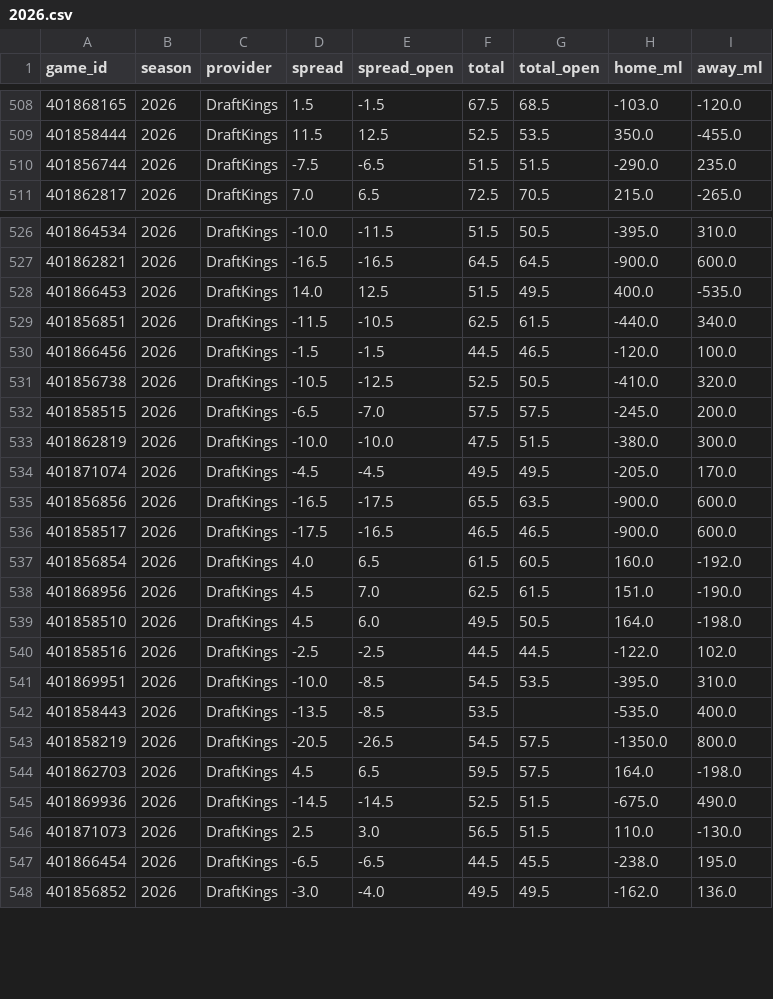
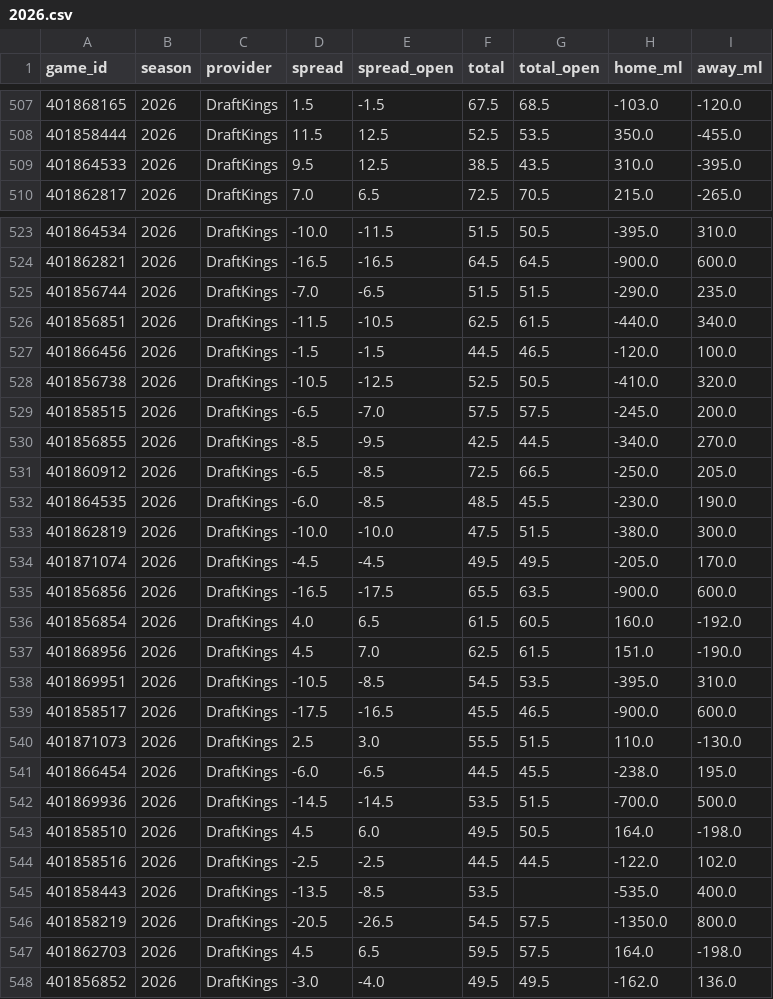
Before and after one commit to Jono-bit-trade/jonos-picks, a CSV file: data/lines/2026.csv, drawn as a sheet; only a part is shown, gaps mark what is left out; the diff covers the shown part only.

```diff
--- a/data/lines/2026.csv
+++ b/data/lines/2026.csv
@@ -509,3 +508,3 @@ game_id,season,provider,spread,spread_open,total,total_open,home_ml,away_ml
 401858444,2026,DraftKings,11.5,12.5,52.5,53.5,350.0,-455.0
-401856744,2026,DraftKings,-7.5,-6.5,51.5,51.5,-290.0,235.0
+401864533,2026,DraftKings,9.5,12.5,38.5,43.5,310.0,-395.0
 401862817,2026,DraftKings,7.0,6.5,72.5,70.5,215.0,-265.0
@@ -527,3 +524,3 @@ game_id,season,provider,spread,spread_open,total,total_open,home_ml,away_ml
 401862821,2026,DraftKings,-16.5,-16.5,64.5,64.5,-900.0,600.0
-401866453,2026,DraftKings,14.0,12.5,51.5,49.5,400.0,-535.0
+401856744,2026,DraftKings,-7.0,-6.5,51.5,51.5,-290.0,235.0
 401856851,2026,DraftKings,-11.5,-10.5,62.5,61.5,-440.0,340.0
@@ -532,2 +529,5 @@ game_id,season,provider,spread,spread_open,total,total_open,home_ml,away_ml
 401858515,2026,DraftKings,-6.5,-7.0,57.5,57.5,-245.0,200.0
+401856855,2026,DraftKings,-8.5,-9.5,42.5,44.5,-340.0,270.0
+401860912,2026,DraftKings,-6.5,-8.5,72.5,66.5,-250.0,205.0
+401864535,2026,DraftKings,-6.0,-8.5,48.5,45.5,-230.0,190.0
 401862819,2026,DraftKings,-10.0,-10.0,47.5,51.5,-380.0,300.0
@@ -535,8 +535,11 @@ game_id,season,provider,spread,spread_open,total,total_open,home_ml,away_ml
 401856856,2026,DraftKings,-16.5,-17.5,65.5,63.5,-900.0,600.0
-401858517,2026,DraftKings,-17.5,-16.5,46.5,46.5,-900.0,600.0
 401856854,2026,DraftKings,4.0,6.5,61.5,60.5,160.0,-192.0
 401868956,2026,DraftKings,4.5,7.0,62.5,61.5,151.0,-190.0
+401869951,2026,DraftKings,-10.5,-8.5,54.5,53.5,-395.0,310.0
+401858517,2026,DraftKings,-17.5,-16.5,45.5,46.5,-900.0,600.0
+401871073,2026,DraftKings,2.5,3.0,55.5,51.5,110.0,-130.0
+401866454,2026,DraftKings,-6.0,-6.5,44.5,45.5,-238.0,195.0
+401869936,2026,DraftKings,-14.5,-14.5,53.5,51.5,-700.0,500.0
 401858510,2026,DraftKings,4.5,6.0,49.5,50.5,164.0,-198.0
 401858516,2026,DraftKings,-2.5,-2.5,44.5,44.5,-122.0,102.0
-401869951,2026,DraftKings,-10.0,-8.5,54.5,53.5,-395.0,310.0
 401858443,2026,DraftKings,-13.5,-8.5,53.5,,-535.0,400.0
@@ -544,5 +547,2 @@ game_id,season,provider,spread,spread_open,total,total_open,home_ml,away_ml
 401862703,2026,DraftKings,4.5,6.5,59.5,57.5,164.0,-198.0
-401869936,2026,DraftKings,-14.5,-14.5,52.5,51.5,-675.0,490.0
-401871073,2026,DraftKings,2.5,3.0,56.5,51.5,110.0,-130.0
-401866454,2026,DraftKings,-6.5,-6.5,44.5,45.5,-238.0,195.0
 401856852,2026,DraftKings,-3.0,-4.0,49.5,49.5,-162.0,136.0
```
Also changed, not shown: 2 added rows, 4 removed rows and 1 edited cell elsewhere in this file, data/cfbd_weather/2026.csv, data/games/2026.csv, 5 other files.
